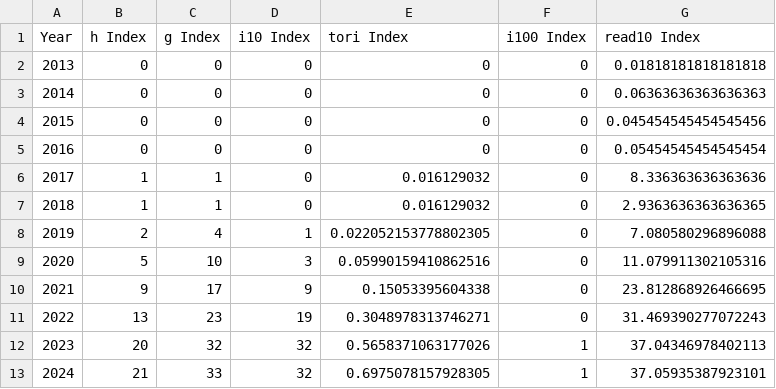
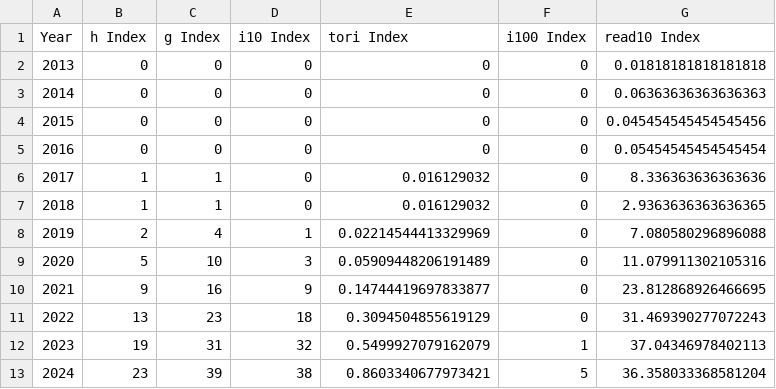
Before and after one commit to matiscke/matiscke.github.io, a CSV file: code/metrics-indices.csv, drawn as a sheet.

```diff
--- a/code/metrics-indices.csv
+++ b/code/metrics-indices.csv
@@ -7,7 +7,7 @@ Year, h Index, g Index, i10 Index, tori Index, i100 Index, read10 Index
 2018, 1, 1, 0, 0.016129032, 0, 2.9363636363636365
-2019, 2, 4, 1, 0.022052153778802305, 0, 7.080580296896088
-2020, 5, 10, 3, 0.05990159410862516, 0, 11.079911302105316
-2021, 9, 17, 9, 0.15053395604338, 0, 23.812868926466695
-2022, 13, 23, 19, 0.3048978313746271, 0, 31.469390277072243
-2023, 20, 32, 32, 0.5658371063177026, 1, 37.04346978402113
-2024, 21, 33, 32, 0.6975078157928305, 1, 37.05935387923101
+2019, 2, 4, 1, 0.02214544413329969, 0, 7.080580296896088
+2020, 5, 10, 3, 0.05909448206191489, 0, 11.079911302105316
+2021, 9, 16, 9, 0.14744419697833877, 0, 23.812868926466695
+2022, 13, 23, 18, 0.3094504855619129, 0, 31.469390277072243
+2023, 19, 31, 32, 0.5499927079162079, 1, 37.04346978402113
+2024, 23, 39, 38, 0.8603340677973421, 5, 36.358033368581204
```
Also changed, not shown: code/metrics-citations.csv, code/metrics-papers.csv, 2 other files.
